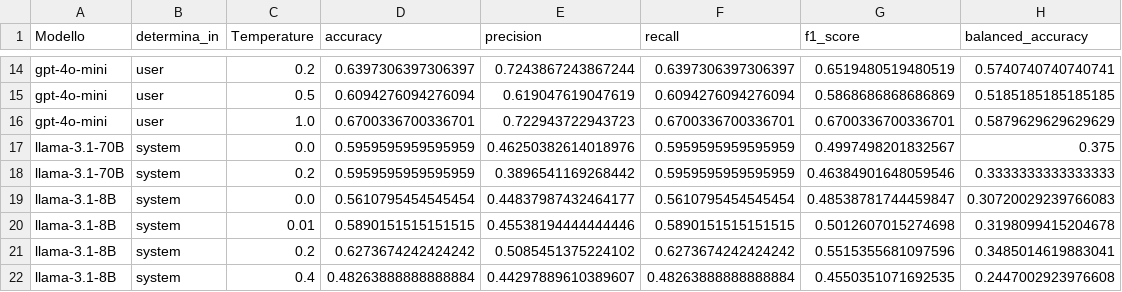
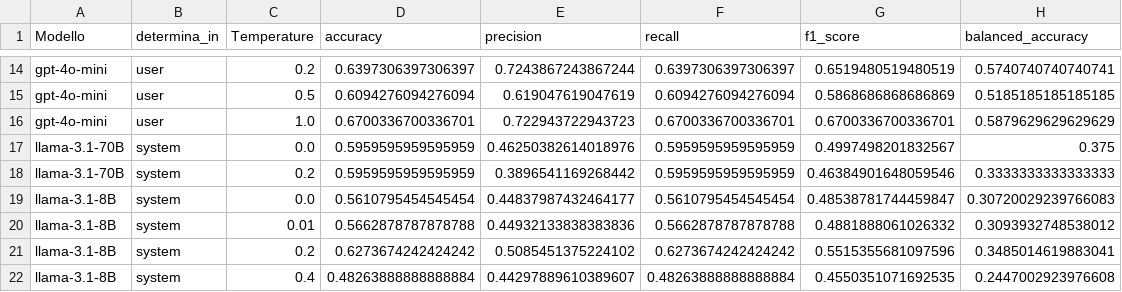
Before and after one commit to alessandropisent/Tesi_Magistrale, a CSV file: src/Evaluation/checklist_compiler/group.csv, drawn as a sheet; only a part is shown, gaps mark what is left out.

```diff
--- a/src/Evaluation/checklist_compiler/group.csv
+++ b/src/Evaluation/checklist_compiler/group.csv
@@ -19,3 +19,3 @@ llama-3.1-70B,system,0.2,0.5959595959595959,0.3896541169268442,0.595959595959595
 llama-3.1-8B,system,0.0,0.5610795454545454,0.44837987432464177,0.5610795454545454,0.48538781744459847,0.30720029239766083
-llama-3.1-8B,system,0.01,0.5890151515151515,0.45538194444444446,0.5890151515151515,0.5012607015274698,0.3198099415204678
+llama-3.1-8B,system,0.01,0.5662878787878788,0.44932133838383836,0.5662878787878788,0.4881888061026332,0.3093932748538012
 llama-3.1-8B,system,0.2,0.6273674242424242,0.5085451375224102,0.6273674242424242,0.5515355681097596,0.3485014619883041
```
Also changed, not shown: src/Evaluation/checklist_compiler/Lucca/llama-3.1-8B/0.01/det_00041_15-01-2025.csv, src/Evaluation/checklist_compiler/Lucca/llama-3.1-8B/0.01/det_00062_17-01-2025.csv, 26 other files.
